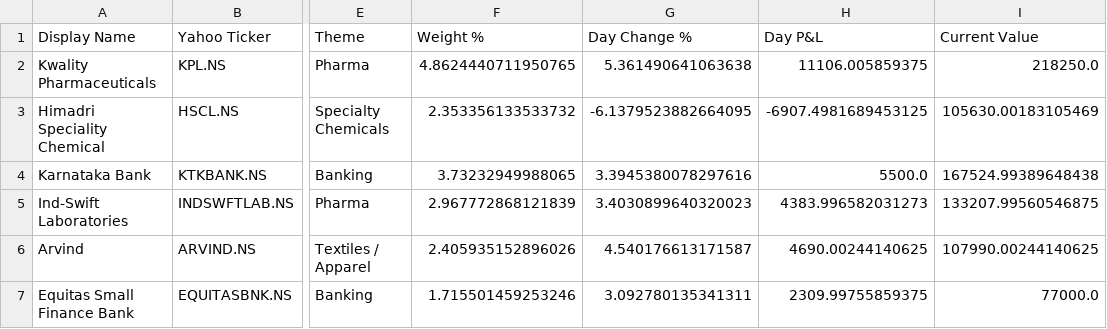
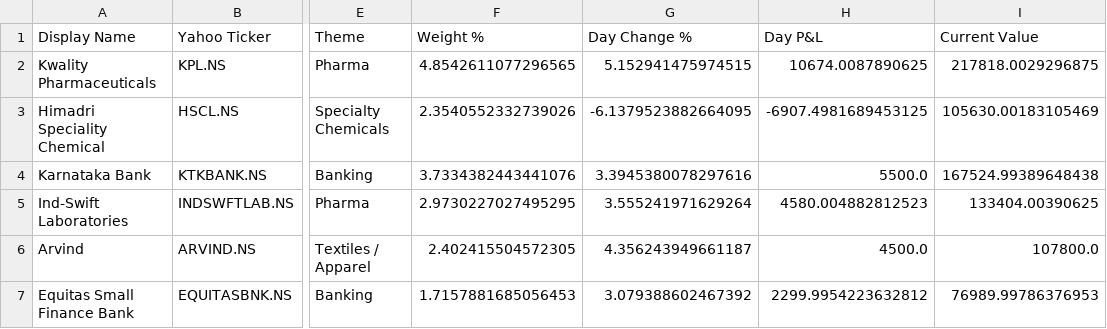
Before and after one commit to hvj7p7shkv-hub/anshuman-portfolio-dashboard, a CSV file: data/action_queue.csv, drawn as a sheet; only a part is shown, gaps mark what is left out; the diff names each change by its address in the sheet, - before the commit and + after, or states it on an @@ line.

```diff
--- a/data/action_queue.csv
+++ b/data/action_queue.csv
-F2 (Weight %): 4.8624440711950765
+F2 (Weight %): 4.8542611077296565
-G2 (Day Change %): 5.361490641063638
+G2 (Day Change %): 5.152941475974515
-H2 (Day P&L): 11106.005859375
+H2 (Day P&L): 10674.0087890625
-I2 (Current Value): 218250.0
+I2 (Current Value): 217818.0029296875
-F3 (Weight %): 2.353356133533732
+F3 (Weight %): 2.3540552332739026
-F4 (Weight %): 3.73232949988065
+F4 (Weight %): 3.7334382443441076
-F5 (Weight %): 2.967772868121839
+F5 (Weight %): 2.9730227027495295
-G5 (Day Change %): 3.4030899640320023
+G5 (Day Change %): 3.555241971629264
-H5 (Day P&L): 4383.996582031273
+H5 (Day P&L): 4580.004882812523
-I5 (Current Value): 133207.99560546875
+I5 (Current Value): 133404.00390625
-F6 (Weight %): 2.405935152896026
+F6 (Weight %): 2.402415504572305
-G6 (Day Change %): 4.540176613171587
+G6 (Day Change %): 4.356243949661187
-H6 (Day P&L): 4690.00244140625
+H6 (Day P&L): 4500.0
-I6 (Current Value): 107990.00244140625
+I6 (Current Value): 107800.0
-F7 (Weight %): 1.715501459253246
+F7 (Weight %): 1.7157881685056453
-G7 (Day Change %): 3.092780135341311
+G7 (Day Change %): 3.079388602467392
-H7 (Day P&L): 2309.99755859375
+H7 (Day P&L): 2299.9954223632812
-I7 (Current Value): 77000.0
+I7 (Current Value): 76989.99786376953
```
Also changed, not shown: data/holdings.csv, 1 other file.
